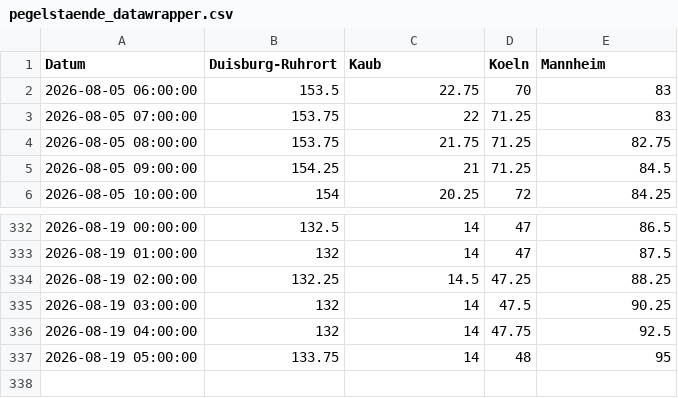
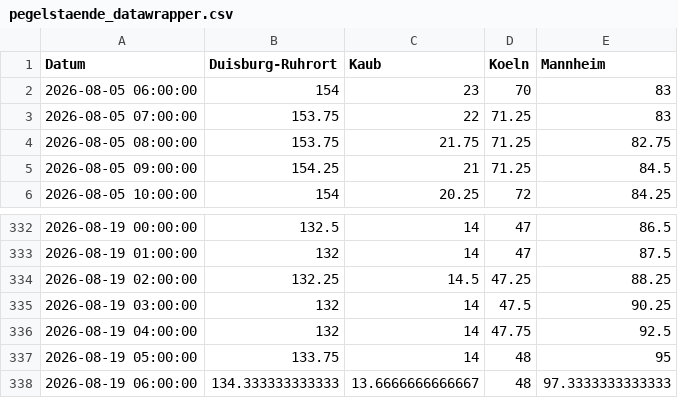
Before and after one commit to robjrentrop/pegelstaende_rhein, a CSV file: pegelstaende_datawrapper.csv, drawn as a sheet; only a part is shown, gaps mark what is left out.

```diff
--- a/pegelstaende_datawrapper.csv
+++ b/pegelstaende_datawrapper.csv
@@ -1,3 +1,3 @@
 "Datum","Duisburg-Ruhrort","Kaub","Koeln","Mannheim"
-"2026-08-05 06:00:00",153.5,22.75,70,83
+"2026-08-05 06:00:00",154,23,70,83
 "2026-08-05 07:00:00",153.75,22,71.25,83
@@ -337 +337,2 @@
 "2026-08-19 05:00:00",133.75,14,48,95
+"2026-08-19 06:00:00",134.333333333333,13.6666666666667,48,97.3333333333333
```
